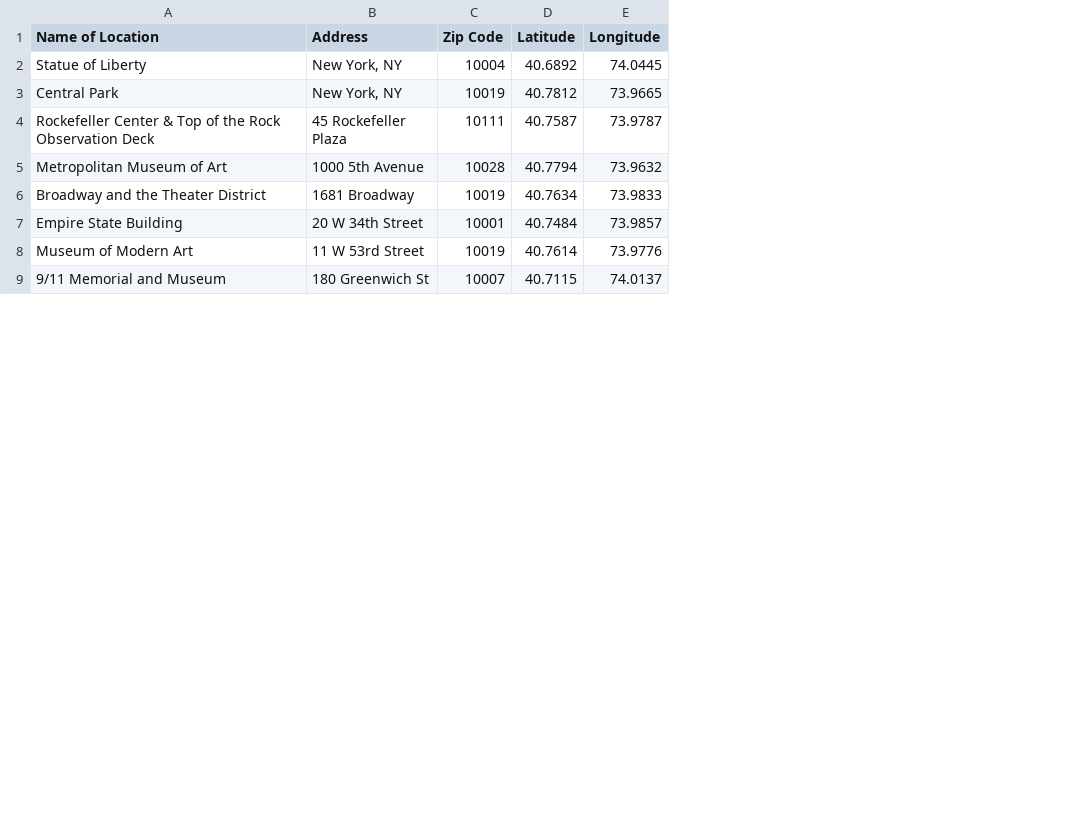
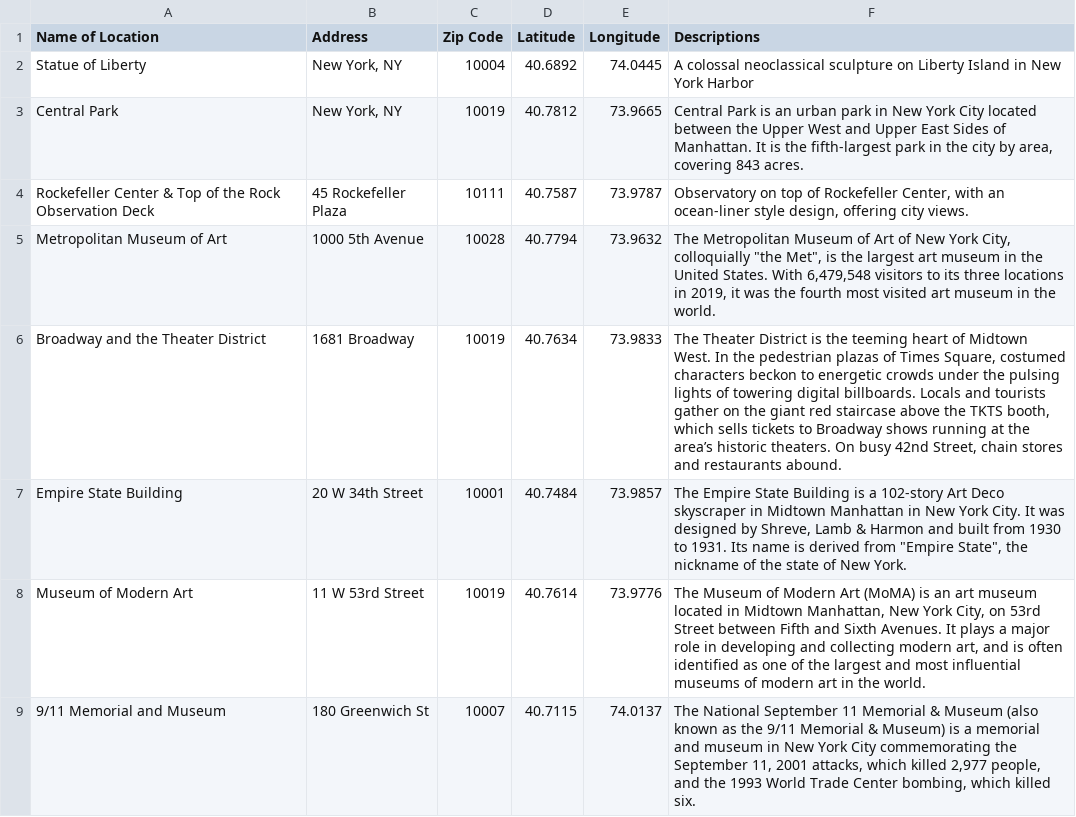
Before and after one commit to CAnderson95/Project-2, a CSV file: csv_repository/Overall_List/Top_NYC_Attractions.csv, drawn as a sheet; only a part is shown; the diff names each change by its address in the sheet, - before the commit and + after, or states it on an @@ line.

Commit message:
adding descriptions column to attractions csv.

```diff
--- a/csv_repository/Overall_List/Top_NYC_Attractions.csv
+++ b/csv_repository/Overall_List/Top_NYC_Attractions.csv
+column F (Descriptions), rows 2-9: A colossal neoclassical sculpture on Liberty Island in New York Harbor | Central Park is an urban park in New York City located between the Upper West and Upper East Sides of Manhattan. It is the fifth-largest park in the city by area, covering 843 acres. | Observatory on top of Rockefeller Center, with an ocean-liner style design, offering city views. | The Metropolitan Museum of Art of New York City, colloquially "the Met", is the largest art museum in the United States. With 6,479,548 visitors to its three locations in 2019, it was the fourth most visited art museum in the world. | The Theater District is the teeming heart of Midtown West. In the pedestrian plazas of Times Square, costumed characters beckon to energetic crowds under the pulsing lights of towering digital billboards. Locals and tourists gather on the giant red staircase above the TKTS booth, which sells tickets to Broadway shows running at the area’s historic theaters. On busy 42nd Street, chain stores and restaurants abound. | The Empire State Building is a 102-story Art Deco skyscraper in Midtown Manhattan in New York City. It was designed by Shreve, Lamb & Harmon and built from 1930 to 1931. Its name is derived from "Empire State", the nickname of the state of New York. | The Museum of Modern Art (MoMA) is an art museum located in Midtown Manhattan, New York City, on 53rd Street between Fifth and Sixth Avenues. It plays a major role in developing and collecting modern art, and is often identified as one of the largest and most influential museums of modern art in the world. | The National September 11 Memorial & Museum (also known as the 9/11 Memorial & Museum) is a memorial and museum in New York City commemorating the September 11, 2001 attacks, which killed 2,977 people, and the 1993 World Trade Center bombing, which killed six.
```
